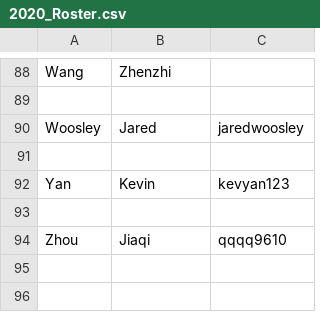
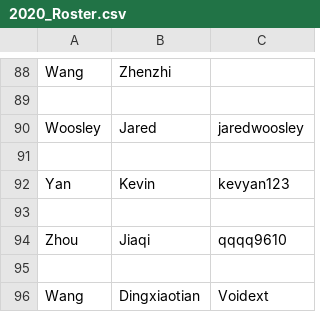
Before and after one commit to UCDBIS180L/gh-usernames, a CSV file: 2020_Roster.csv, drawn as a sheet; only a part is shown, gaps mark what is left out; the diff names each change by its address in the sheet, - before the commit and + after, or states it on an @@ line.

Commit message:
Add Wang,Dingxiaotian,Voidext

```diff
--- a/2020_Roster.csv
+++ b/2020_Roster.csv
+row 95: (empty)
+row 96: Wang | Dingxiaotian | Voidext
```
